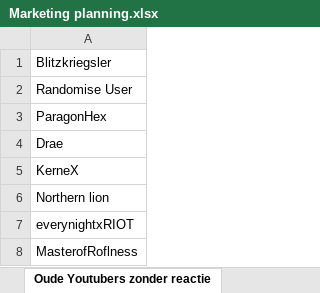
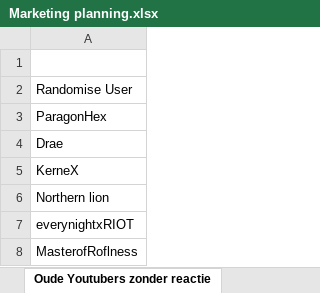
Before and after one commit to Woseseltops/thesapling-website, an Excel workbook: Marketing planning.xlsx, sheet Oude Youtubers zonder reactie, drawn as a sheet; only a part is shown; values as stored, in another font and other column widths than the file's, no borders; the diff names each change by its address in the sheet, - before the commit and + after, or states it on an @@ line.

```diff
--- a/Marketing planning.xlsx (sheet Oude Youtubers zonder reactie)
+++ b/Marketing planning.xlsx (sheet Oude Youtubers zonder reactie)
-A1: Blitzkriegsler
+A1: (empty)
```
Also changed, not shown: sheet Nieuwe Youtubers, formulas that keep their value.
